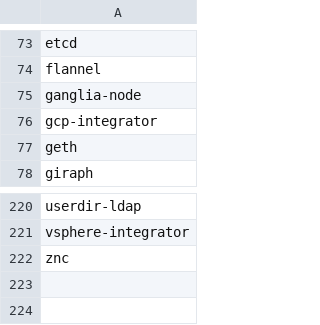
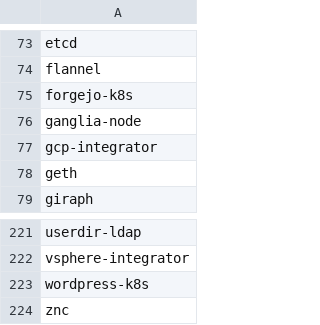
Before and after one commit to canonical/hyrum, a CSV file: charm-list/charms-no-source.csv, drawn as a sheet; only a part is shown, gaps mark what is left out; the diff names each change by its address in the sheet, - before the commit and + after, or states it on an @@ line.

```diff
--- a/charm-list/charms-no-source.csv
+++ b/charm-list/charms-no-source.csv
+row 75: forgejo-k8s
+row 223: wordpress-k8s
```
Also changed, not shown: charm-list/charms.csv.
